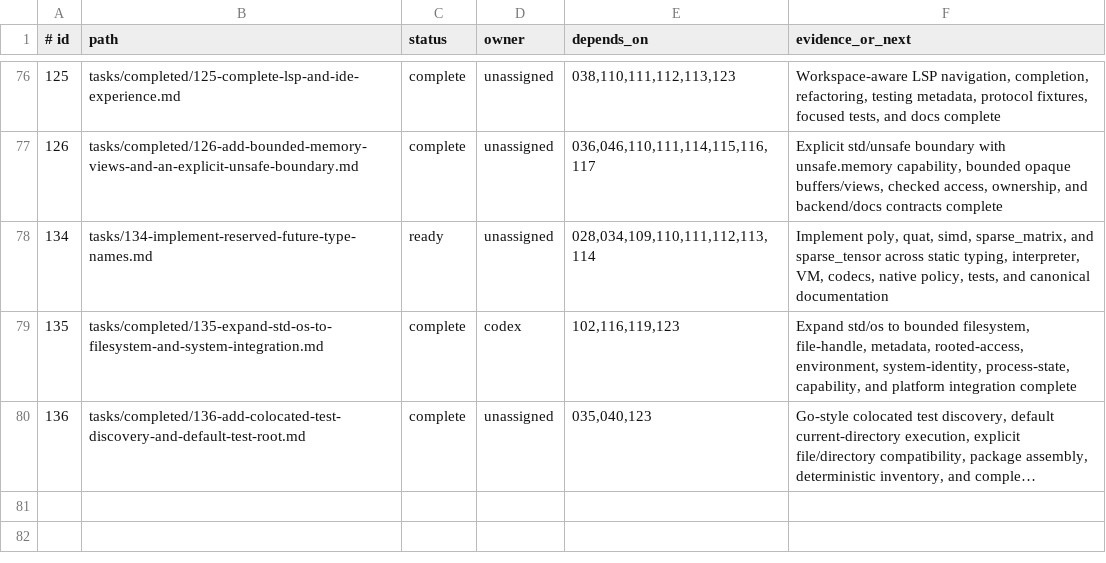
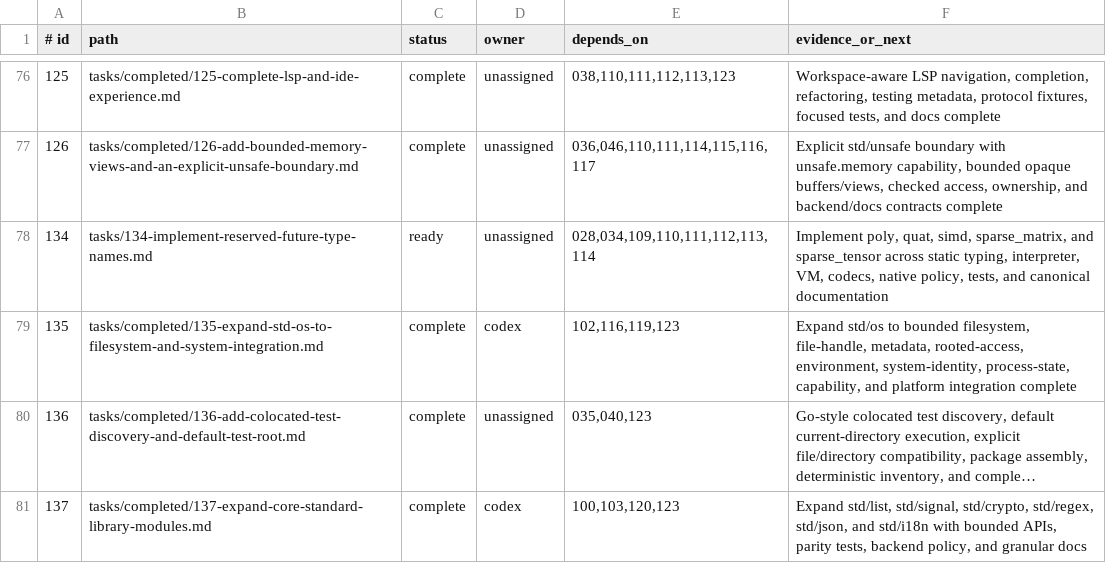
Before and after one commit to sphireinc/Osiris, a TSV file: AGENT/tasks/index.tsv, drawn as a sheet; only a part is shown, gaps mark what is left out; long unchanged cells end in …; the diff names each change by its address in the sheet, - before the commit and + after, or states it on an @@ line.

Commit message:
Expand core standard library modules

```diff
--- a/AGENT/tasks/index.tsv
+++ b/AGENT/tasks/index.tsv
+row 81: 137 | tasks/completed/137-expand-core-standard-library-modules.md | complete | codex | 100,103,120,123 | Expand std/list, std/signal, std/crypto, std/regex, std/json, and std/i18n with bounded APIs, parity tests, backend policy, and granular docs
```
Also changed, not shown: 19 other files.
